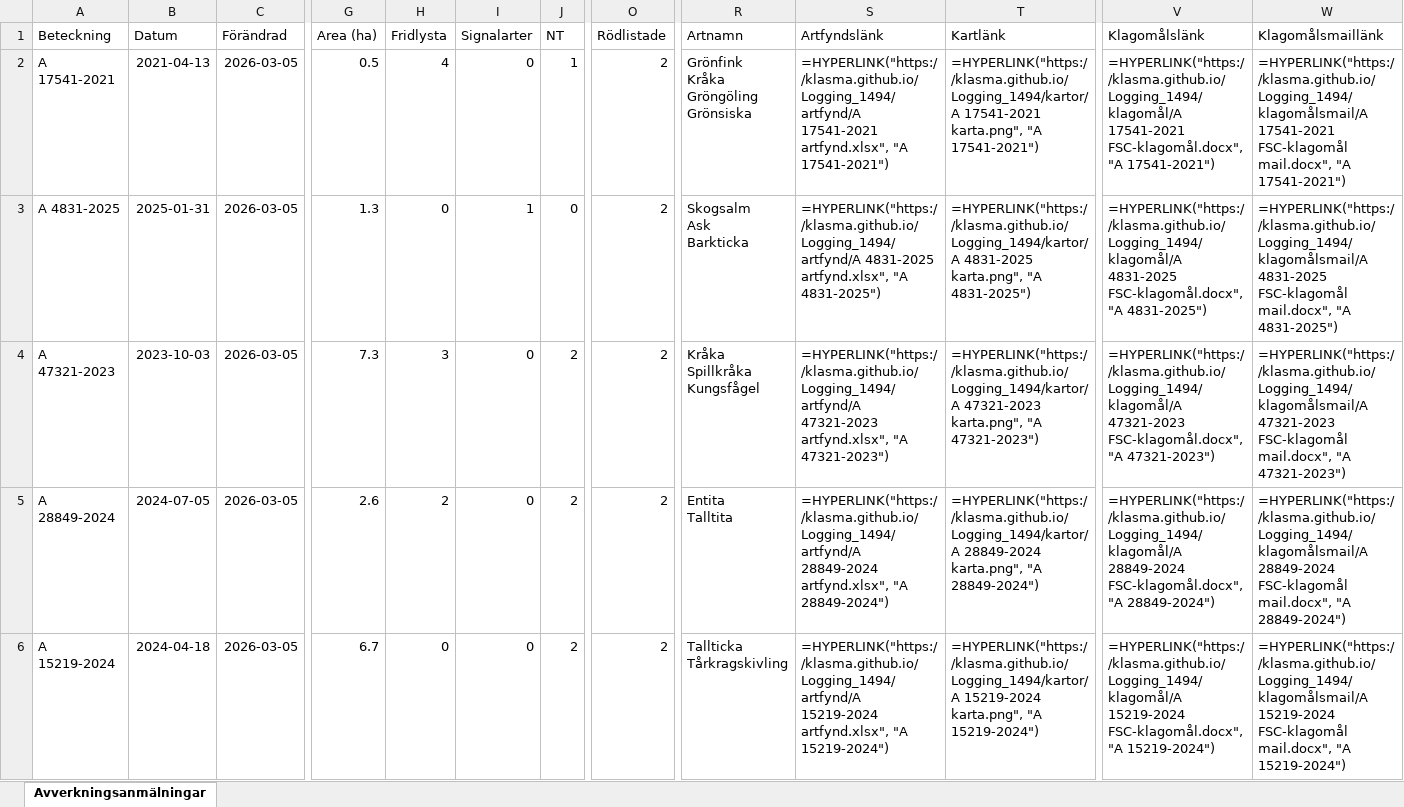
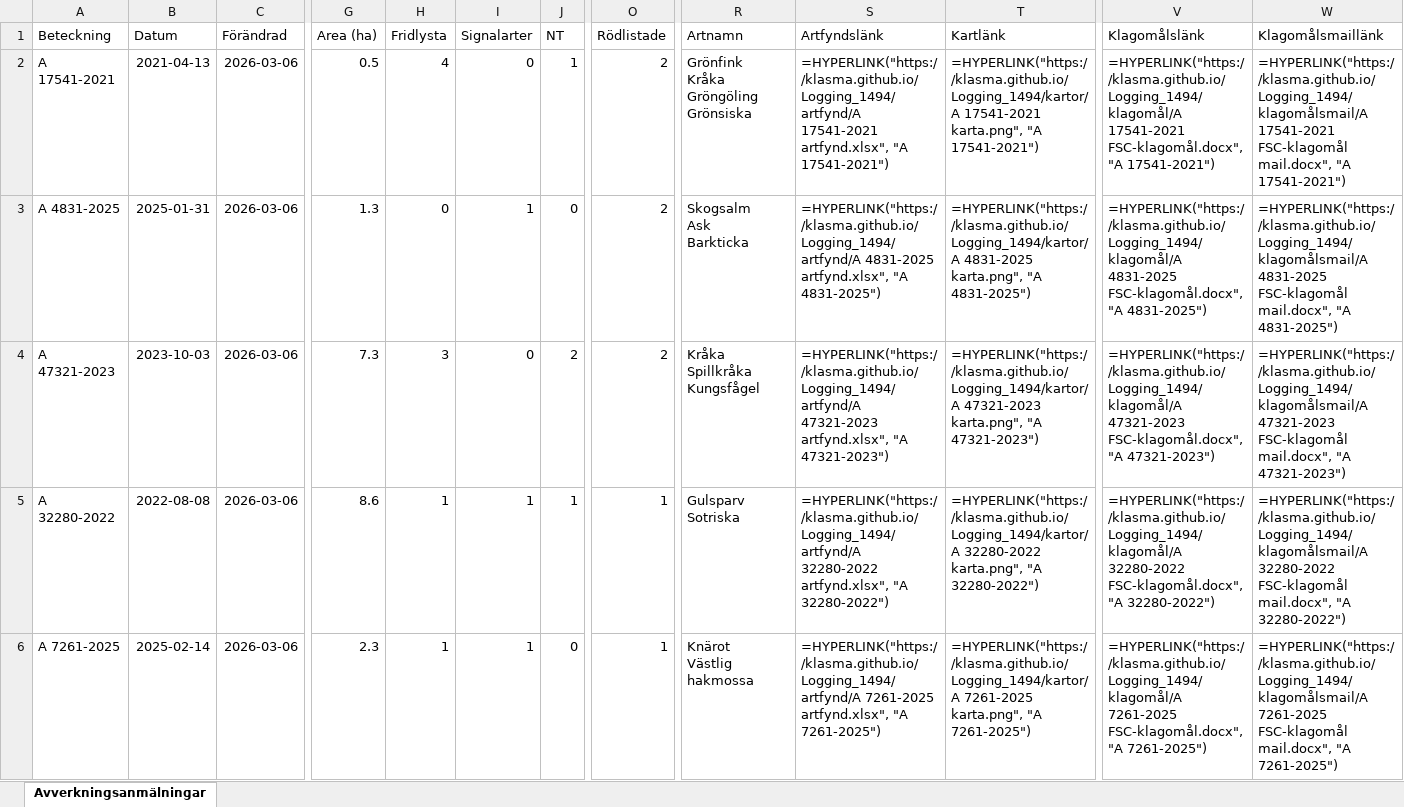
Before and after one commit to klasma/Logging_1494, an Excel workbook: Översikt LIDKÖPING.xlsx, sheet Avverkningsanmälningar, drawn as a sheet; only a part is shown, gaps mark what is left out; values as stored, in another font and other column widths than the file's, no borders; formulas without a stored value are shown as written; ↵ is a line break in a cell; the diff covers the shown part only; the diff names each change by its address in the sheet, - before the commit and + after, or states it on an @@ line.

```diff
--- a/Översikt LIDKÖPING.xlsx (sheet Avverkningsanmälningar)
+++ b/Översikt LIDKÖPING.xlsx (sheet Avverkningsanmälningar)
-C2:C6 (Förändrad): 2026-03-05
+C2:C6 (Förändrad): 2026-03-06
-A5 (Beteckning): A 28849-2024
+A5 (Beteckning): A 32280-2022
-B5 (Datum): 2024-07-05
+B5 (Datum): 2022-08-08
-G5 (Area (ha)): 2.6
+G5 (Area (ha)): 8.6
-H5 (Fridlysta): 2
+H5 (Fridlysta): 1
-I5:I6 (Signalarter): 0
+I5:I6 (Signalarter): 1
-J5 (NT): 2
+J5 (NT): 1
-O5:O6 (Rödlistade): 2
+O5:O6 (Rödlistade): 1
-R5 (Artnamn): Entita ↵ Talltita
+R5 (Artnamn): Gulsparv ↵ Sotriska
-S5 (Artfyndslänk): =HYPERLINK("https://klasma.github.io/Logging_1494/artfynd/A 28849-2024 artfynd.xlsx", "A 28849-2024")
+S5 (Artfyndslänk): =HYPERLINK("https://klasma.github.io/Logging_1494/artfynd/A 32280-2022 artfynd.xlsx", "A 32280-2022")
-T5 (Kartlänk): =HYPERLINK("https://klasma.github.io/Logging_1494/kartor/A 28849-2024 karta.png", "A 28849-2024")
+T5 (Kartlänk): =HYPERLINK("https://klasma.github.io/Logging_1494/kartor/A 32280-2022 karta.png", "A 32280-2022")
-V5 (Klagomålslänk): =HYPERLINK("https://klasma.github.io/Logging_1494/klagomål/A 28849-2024 FSC-klagomål.docx", "A 28849-2024")
+V5 (Klagomålslänk): =HYPERLINK("https://klasma.github.io/Logging_1494/klagomål/A 32280-2022 FSC-klagomål.docx", "A 32280-2022")
-W5 (Klagomålsmaillänk): =HYPERLINK("https://klasma.github.io/Logging_1494/klagomålsmail/A 28849-2024 FSC-klagomål mail.docx", "A 28849-2024")
+W5 (Klagomålsmaillänk): =HYPERLINK("https://klasma.github.io/Logging_1494/klagomålsmail/A 32280-2022 FSC-klagomål mail.docx", "A 32280-2022")
-A6 (Beteckning): A 15219-2024
+A6 (Beteckning): A 7261-2025
-B6 (Datum): 2024-04-18
+B6 (Datum): 2025-02-14
-G6 (Area (ha)): 6.7
+G6 (Area (ha)): 2.3
-H6 (Fridlysta): 0
+H6 (Fridlysta): 1
-J6 (NT): 2
+J6 (NT): 0
-R6 (Artnamn): Tallticka ↵ Tårkragskivling
+R6 (Artnamn): Knärot ↵ Västlig hakmossa
-S6 (Artfyndslänk): =HYPERLINK("https://klasma.github.io/Logging_1494/artfynd/A 15219-2024 artfynd.xlsx", "A 15219-2024")
+S6 (Artfyndslänk): =HYPERLINK("https://klasma.github.io/Logging_1494/artfynd/A 7261-2025 artfynd.xlsx", "A 7261-2025")
-T6 (Kartlänk): =HYPERLINK("https://klasma.github.io/Logging_1494/kartor/A 15219-2024 karta.png", "A 15219-2024")
+T6 (Kartlänk): =HYPERLINK("https://klasma.github.io/Logging_1494/kartor/A 7261-2025 karta.png", "A 7261-2025")
-V6 (Klagomålslänk): =HYPERLINK("https://klasma.github.io/Logging_1494/klagomål/A 15219-2024 FSC-klagomål.docx", "A 15219-2024")
+V6 (Klagomålslänk): =HYPERLINK("https://klasma.github.io/Logging_1494/klagomål/A 7261-2025 FSC-klagomål.docx", "A 7261-2025")
-W6 (Klagomålsmaillänk): =HYPERLINK("https://klasma.github.io/Logging_1494/klagomålsmail/A 15219-2024 FSC-klagomål mail.docx", "A 15219-2024")
+W6 (Klagomålsmaillänk): =HYPERLINK("https://klasma.github.io/Logging_1494/klagomålsmail/A 7261-2025 FSC-klagomål mail.docx", "A 7261-2025")
```
Also changed, not shown: 895 edited cells elsewhere in this sheet, artfynd/A 10476-2023 artfynd.xlsx, artfynd/A 15219-2024 artfynd.xlsx, 50 other files.
